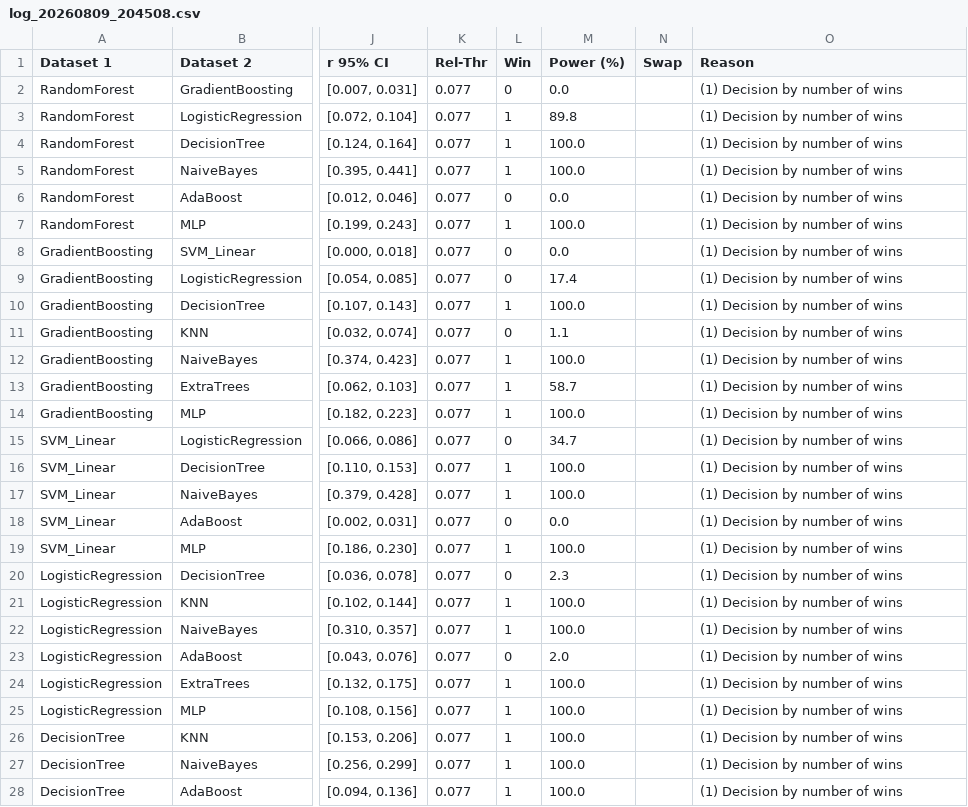
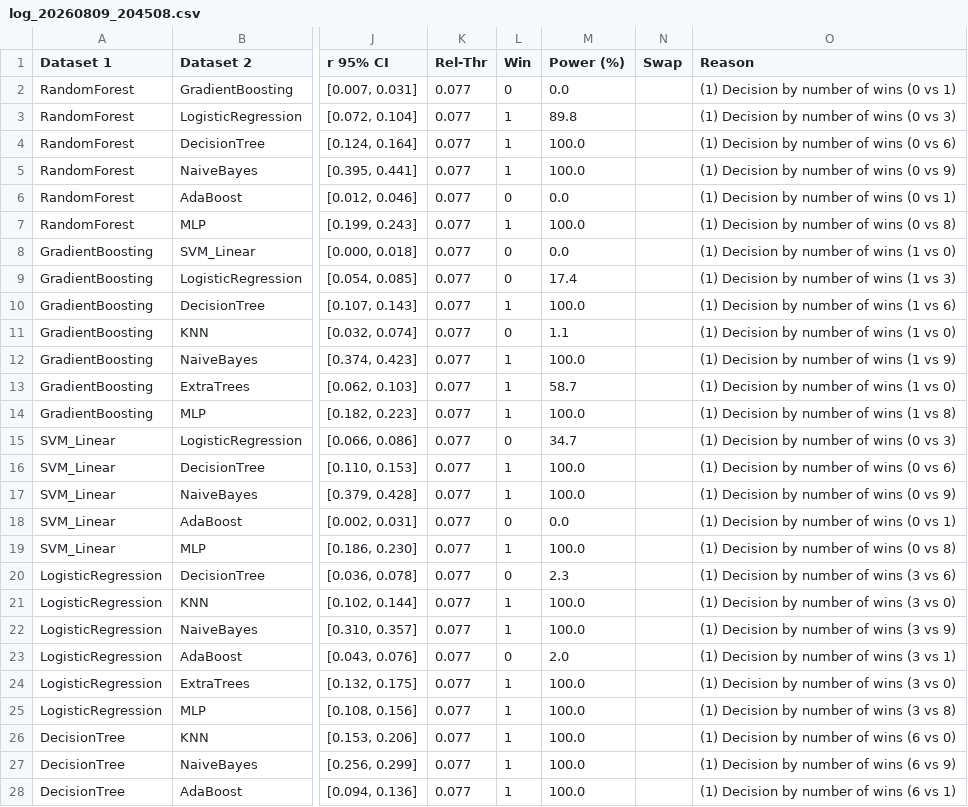
Before and after one commit to lerdmann1601/HERA-Matlab, a CSV file: data/examples/results/Example_4/HERA_Analysis/Output/log_20260809_204508.csv, drawn as a sheet; only a part is shown, gaps mark what is left out; the diff covers the shown part only; the diff names each change by its address in the sheet, - before the commit and + after, or states it on an @@ line.

```diff
--- a/data/examples/results/Example_4/HERA_Analysis/Output/log_20260809_204508.csv
+++ b/data/examples/results/Example_4/HERA_Analysis/Output/log_20260809_204508.csv
-O2 (Reason): (1) Decision by number of wins
+O2 (Reason): (1) Decision by number of wins (0 vs 1)
-O3 (Reason): (1) Decision by number of wins
+O3 (Reason): (1) Decision by number of wins (0 vs 3)
-O4 (Reason): (1) Decision by number of wins
+O4 (Reason): (1) Decision by number of wins (0 vs 6)
-O5 (Reason): (1) Decision by number of wins
+O5 (Reason): (1) Decision by number of wins (0 vs 9)
-O6 (Reason): (1) Decision by number of wins
+O6 (Reason): (1) Decision by number of wins (0 vs 1)
-O7 (Reason): (1) Decision by number of wins
+O7 (Reason): (1) Decision by number of wins (0 vs 8)
-O8 (Reason): (1) Decision by number of wins
+O8 (Reason): (1) Decision by number of wins (1 vs 0)
-O9 (Reason): (1) Decision by number of wins
+O9 (Reason): (1) Decision by number of wins (1 vs 3)
-O10 (Reason): (1) Decision by number of wins
+O10 (Reason): (1) Decision by number of wins (1 vs 6)
-O11 (Reason): (1) Decision by number of wins
+O11 (Reason): (1) Decision by number of wins (1 vs 0)
-O12 (Reason): (1) Decision by number of wins
+O12 (Reason): (1) Decision by number of wins (1 vs 9)
-O13 (Reason): (1) Decision by number of wins
+O13 (Reason): (1) Decision by number of wins (1 vs 0)
-O14 (Reason): (1) Decision by number of wins
+O14 (Reason): (1) Decision by number of wins (1 vs 8)
-O15 (Reason): (1) Decision by number of wins
+O15 (Reason): (1) Decision by number of wins (0 vs 3)
-O16 (Reason): (1) Decision by number of wins
+O16 (Reason): (1) Decision by number of wins (0 vs 6)
-O17 (Reason): (1) Decision by number of wins
+O17 (Reason): (1) Decision by number of wins (0 vs 9)
-O18 (Reason): (1) Decision by number of wins
+O18 (Reason): (1) Decision by number of wins (0 vs 1)
-O19 (Reason): (1) Decision by number of wins
+O19 (Reason): (1) Decision by number of wins (0 vs 8)
-O20 (Reason): (1) Decision by number of wins
+O20 (Reason): (1) Decision by number of wins (3 vs 6)
-O21 (Reason): (1) Decision by number of wins
+O21 (Reason): (1) Decision by number of wins (3 vs 0)
-O22 (Reason): (1) Decision by number of wins
+O22 (Reason): (1) Decision by number of wins (3 vs 9)
-O23 (Reason): (1) Decision by number of wins
+O23 (Reason): (1) Decision by number of wins (3 vs 1)
-O24 (Reason): (1) Decision by number of wins
+O24 (Reason): (1) Decision by number of wins (3 vs 0)
-O25 (Reason): (1) Decision by number of wins
+O25 (Reason): (1) Decision by number of wins (3 vs 8)
-O26 (Reason): (1) Decision by number of wins
+O26 (Reason): (1) Decision by number of wins (6 vs 0)
-O27 (Reason): (1) Decision by number of wins
+O27 (Reason): (1) Decision by number of wins (6 vs 9)
-O28 (Reason): (1) Decision by number of wins
+O28 (Reason): (1) Decision by number of wins (6 vs 1)
```
Also changed, not shown: 18 edited cells elsewhere in this file, data/examples/results/Example_3/HERA_Analysis/Output/log_20260809_201821.csv, data/examples/results/Example_5/HERA_Analysis/Output/log_20260809_212119.csv, 21 other files.
